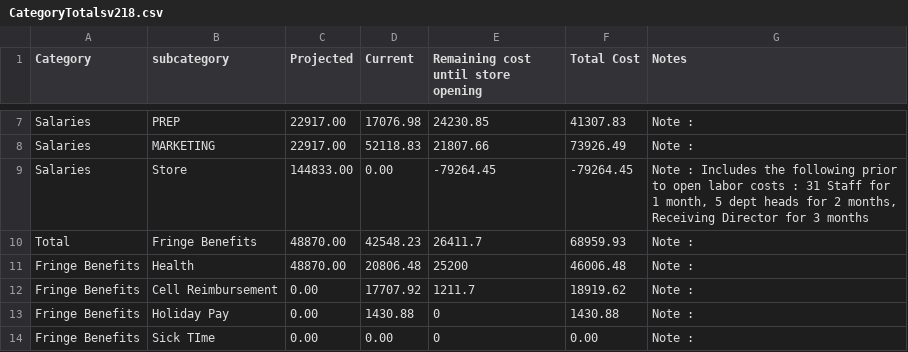
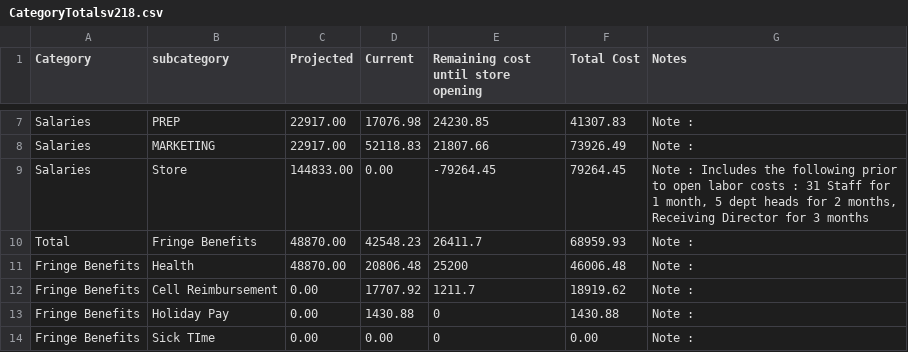
Before and after one commit to DuaneIndustries/BCMProjectCashFlow, a CSV file: CategoryTotalsv218.csv, drawn as a sheet; only a part is shown, gaps mark what is left out.

Commit message:
Update CategoryTotalsv218.csv
fix negative value

```diff
--- a/CategoryTotalsv218.csv
+++ b/CategoryTotalsv218.csv
@@ -8,3 +8,3 @@ Salaries,PREP,22917.00,17076.98,24230.85,41307.83,Note :
 Salaries,MARKETING,22917.00,52118.83,21807.66,73926.49,Note :
-Salaries,Store,144833.00,0.00,-79264.45,-79264.45,"Note : Includes the following prior to open labor costs : 31 Staff for 1 month, 5 dept heads for 2 months, Receiving Director for 3 months"
+Salaries,Store,144833.00,0.00,-79264.45,79264.45,"Note : Includes the following prior to open labor costs : 31 Staff for 1 month, 5 dept heads for 2 months, Receiving Director for 3 months"
 Total,Fringe Benefits,48870.00,42548.23,26411.7,68959.93,Note :
```
